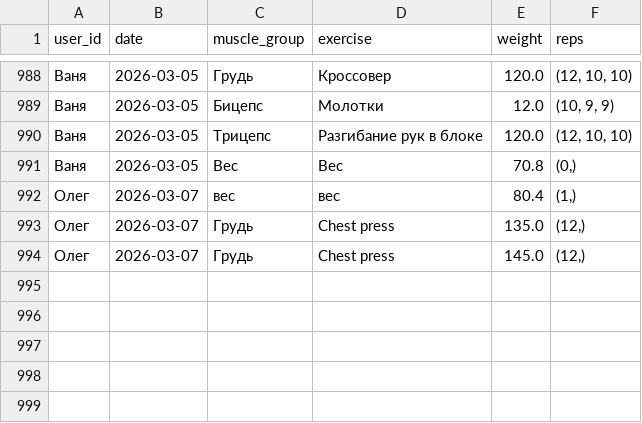
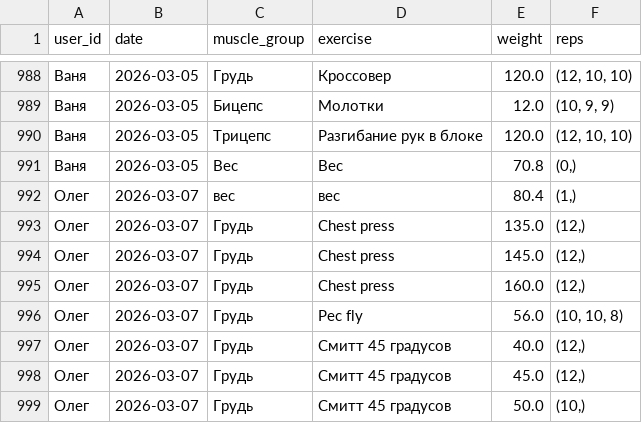
Before and after one commit to v0r0bi0v/gym-statistics, a CSV file: workouts.csv, drawn as a sheet; only a part is shown, gaps mark what is left out; the diff names each change by its address in the sheet, - before the commit and + after, or states it on an @@ line.

Commit message:
GYM AUTOCOMMIT 2026-03-07 11:41:53 UTC

```diff
--- a/workouts.csv
+++ b/workouts.csv
+row 995: Олег | 2026-03-07 | Грудь | Chest press | 160.0 | (12,)
+row 996: Олег | 2026-03-07 | Грудь | Pec fly | 56.0 | (10, 10, 8)
+row 997: Олег | 2026-03-07 | Грудь | Смитт 45 градусов | 40.0 | (12,)
+row 998: Олег | 2026-03-07 | Грудь | Смитт 45 градусов | 45.0 | (12,)
+row 999: Олег | 2026-03-07 | Грудь | Смитт 45 градусов | 50.0 | (10,)
```
